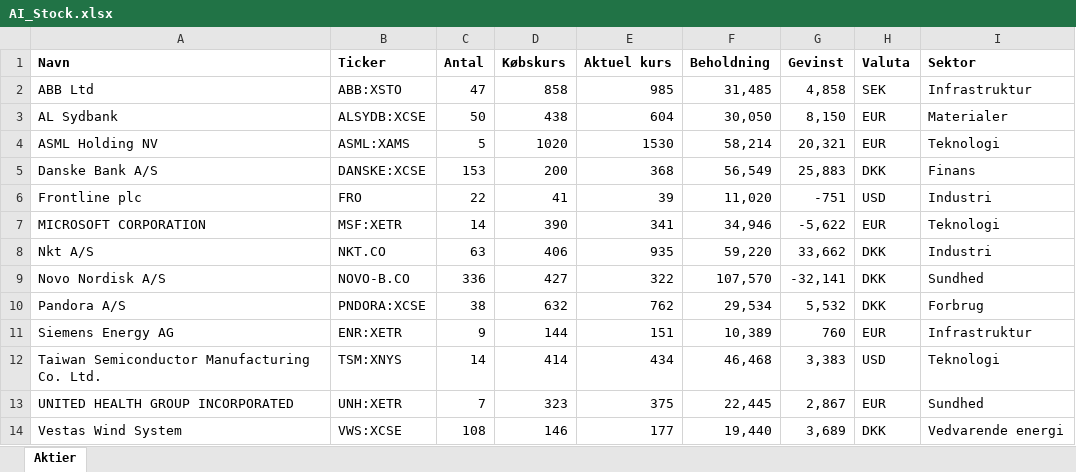
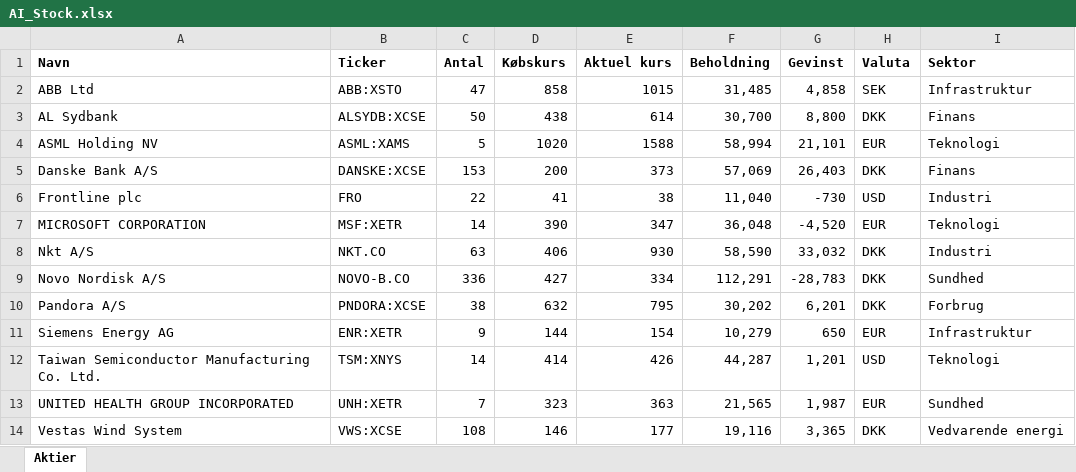
Before and after one commit to tonnirasmussen70/Stock-momentum-rapport, an Excel workbook: AI_Stock.xlsx, sheet Aktier, drawn as a sheet; values as stored, in another font and other column widths than the file's, no borders; the diff names each change by its address in the sheet, - before the commit and + after, or states it on an @@ line.

Commit message:
Add files via upload

```diff
--- a/AI_Stock.xlsx (sheet Aktier)
+++ b/AI_Stock.xlsx (sheet Aktier)
-E2 (Aktuel kurs): 985
+E2 (Aktuel kurs): 1015
-E3 (Aktuel kurs): 604
+E3 (Aktuel kurs): 614
-F3 (Beholdning): 30,050
+F3 (Beholdning): 30,700
-G3 (Gevinst): 8,150
+G3 (Gevinst): 8,800
-H3 (Valuta): EUR
+H3 (Valuta): DKK
-I3 (Sektor): Materialer
+I3 (Sektor): Finans
-E4 (Aktuel kurs): 1530
+E4 (Aktuel kurs): 1588
-F4 (Beholdning): 58,214
+F4 (Beholdning): 58,994
-G4 (Gevinst): 20,321
+G4 (Gevinst): 21,101
-E5 (Aktuel kurs): 368
+E5 (Aktuel kurs): 373
-F5 (Beholdning): 56,549
+F5 (Beholdning): 57,069
-G5 (Gevinst): 25,883
+G5 (Gevinst): 26,403
-E6 (Aktuel kurs): 39
+E6 (Aktuel kurs): 38
-F6 (Beholdning): 11,020
+F6 (Beholdning): 11,040
-G6 (Gevinst): -751
+G6 (Gevinst): -730
-E7 (Aktuel kurs): 341
+E7 (Aktuel kurs): 347
-F7 (Beholdning): 34,946
+F7 (Beholdning): 36,048
-G7 (Gevinst): -5,622
+G7 (Gevinst): -4,520
-E8 (Aktuel kurs): 935
+E8 (Aktuel kurs): 930
-F8 (Beholdning): 59,220
+F8 (Beholdning): 58,590
-G8 (Gevinst): 33,662
+G8 (Gevinst): 33,032
-E9 (Aktuel kurs): 322
+E9 (Aktuel kurs): 334
-F9 (Beholdning): 107,570
+F9 (Beholdning): 112,291
-G9 (Gevinst): -32,141
+G9 (Gevinst): -28,783
-E10 (Aktuel kurs): 762
+E10 (Aktuel kurs): 795
-F10 (Beholdning): 29,534
+F10 (Beholdning): 30,202
-G10 (Gevinst): 5,532
+G10 (Gevinst): 6,201
-E11 (Aktuel kurs): 151
+E11 (Aktuel kurs): 154
-F11 (Beholdning): 10,389
+F11 (Beholdning): 10,279
-G11 (Gevinst): 760
+G11 (Gevinst): 650
-E12 (Aktuel kurs): 434
+E12 (Aktuel kurs): 426
-F12 (Beholdning): 46,468
+F12 (Beholdning): 44,287
-G12 (Gevinst): 3,383
+G12 (Gevinst): 1,201
-E13 (Aktuel kurs): 375
+E13 (Aktuel kurs): 363
-F13 (Beholdning): 22,445
+F13 (Beholdning): 21,565
-G13 (Gevinst): 2,867
+G13 (Gevinst): 1,987
-F14 (Beholdning): 19,440
+F14 (Beholdning): 19,116
-G14 (Gevinst): 3,689
+G14 (Gevinst): 3,365
```
